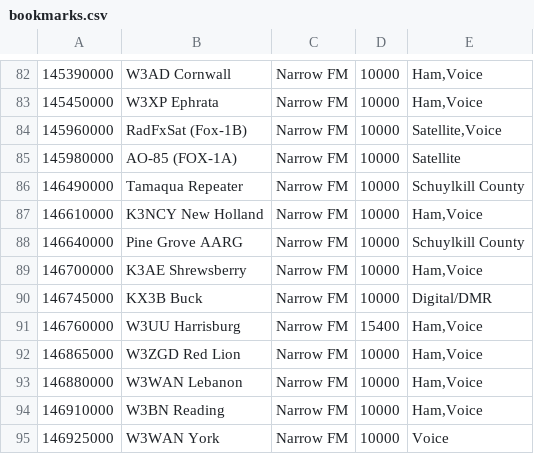
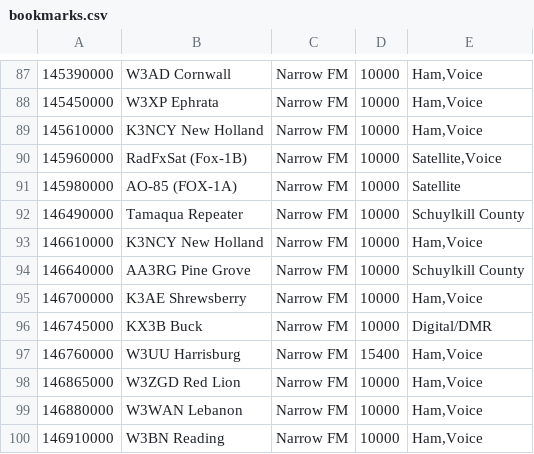
Before and after one commit to tomswartz07/CPOSC2017, a CSV file: bookmarks.csv, drawn as a sheet; only a part is shown, gaps mark what is left out; the shorter side is filled out with more unchanged rows; addresses are those after the commit; the diff covers the shown part only; the diff names each change by its address in the sheet, - before the commit and + after, or states it on an @@ line.

Commit message:
Update bookmarks

```diff
--- a/bookmarks.csv
+++ b/bookmarks.csv
+row 89: 145610000 | K3NCY New Holland | Narrow FM | 10000 | Ham,Voice
-B94: Pine Grove AARG
+B94: AA3RG Pine Grove
```
Also changed, not shown: 5 added rows and 7 moved rows elsewhere in this file.
